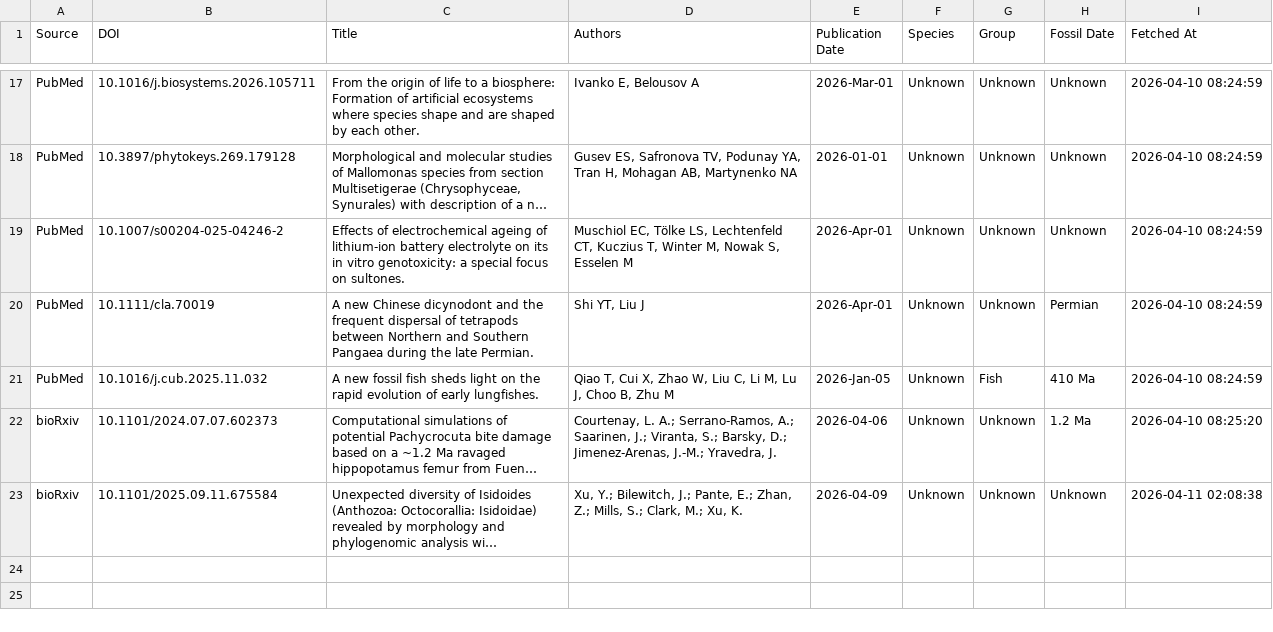
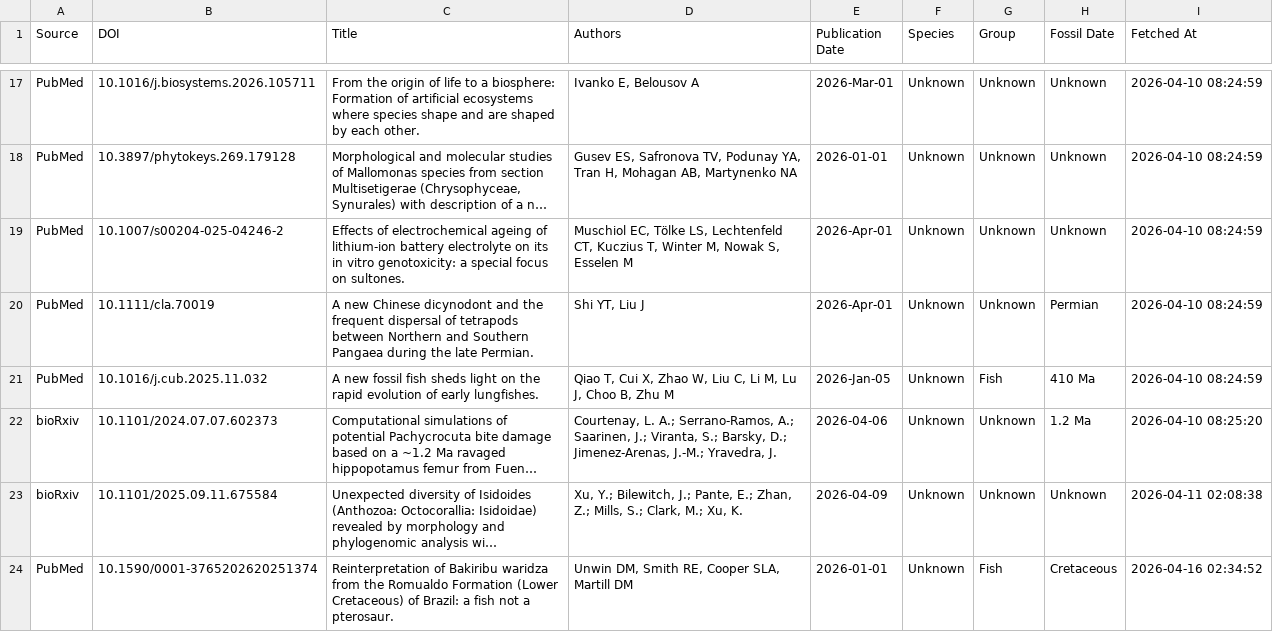
Before and after one commit to freitas-lucas/fossil_searcher, a CSV file: data/fossils.csv, drawn as a sheet; only a part is shown, gaps mark what is left out; long unchanged cells end in …; the diff names each change by its address in the sheet, - before the commit and + after, or states it on an @@ line.

```diff
--- a/data/fossils.csv
+++ b/data/fossils.csv
+row 24: PubMed | 10.1590/0001-3765202620251374 | Reinterpretation of Bakiribu waridza from the Romualdo Formation (Lower Cretaceous) of Brazil: a fish not a pterosaur. | Unwin DM, Smith RE, Cooper SLA, Martill DM | 2026-01-01 | Unknown | Fish | Cretaceous | 2026-04-16 02:34:52
```
Also changed, not shown: data/run_log.csv, 1 other file.
